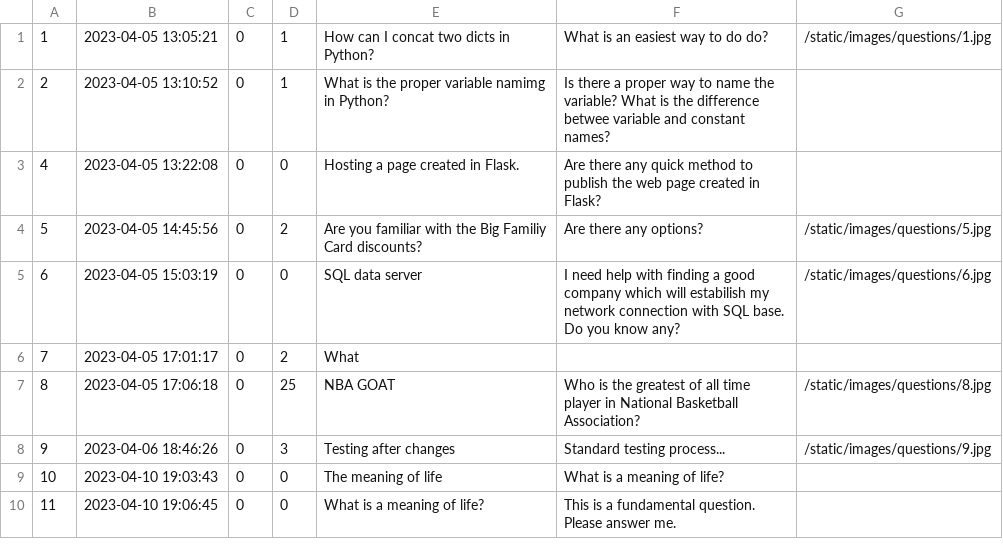
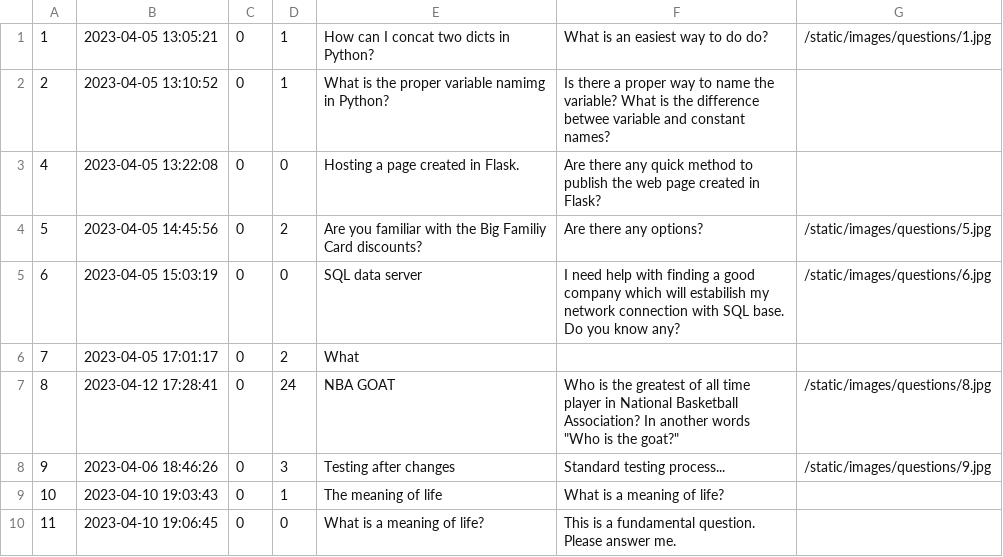
Before and after one commit to RadekRo/ask-mate, a CSV file: data/question.csv, drawn as a sheet.

```diff
--- a/data/question.csv
+++ b/data/question.csv
@@ -6,5 +6,5 @@
 7,2023-04-05 17:01:17,0,2,What,,
-8,2023-04-05 17:06:18,0,25,NBA GOAT,Who is the greatest of all time player in National Basketball Association?,/static/images/questions/8.jpg
+8,2023-04-12 17:28:41,0,24,NBA GOAT,Who is the greatest of all time player in National Basketball Association? In another words "Who is the goat?",/static/images/questions/8.jpg
 9,2023-04-06 18:46:26,0,3,Testing after changes,Standard testing process...,/static/images/questions/9.jpg
-10,2023-04-10 19:03:43,0,0,The meaning of life,What is a meaning of life?,
+10,2023-04-10 19:03:43,0,1,The meaning of life,What is a meaning of life?,
 11,2023-04-10 19:06:45,0,0,What is a meaning of life?,This is a fundamental question. Please answer me.,
```
Also changed, not shown: data/answer.csv, 3 other files.
